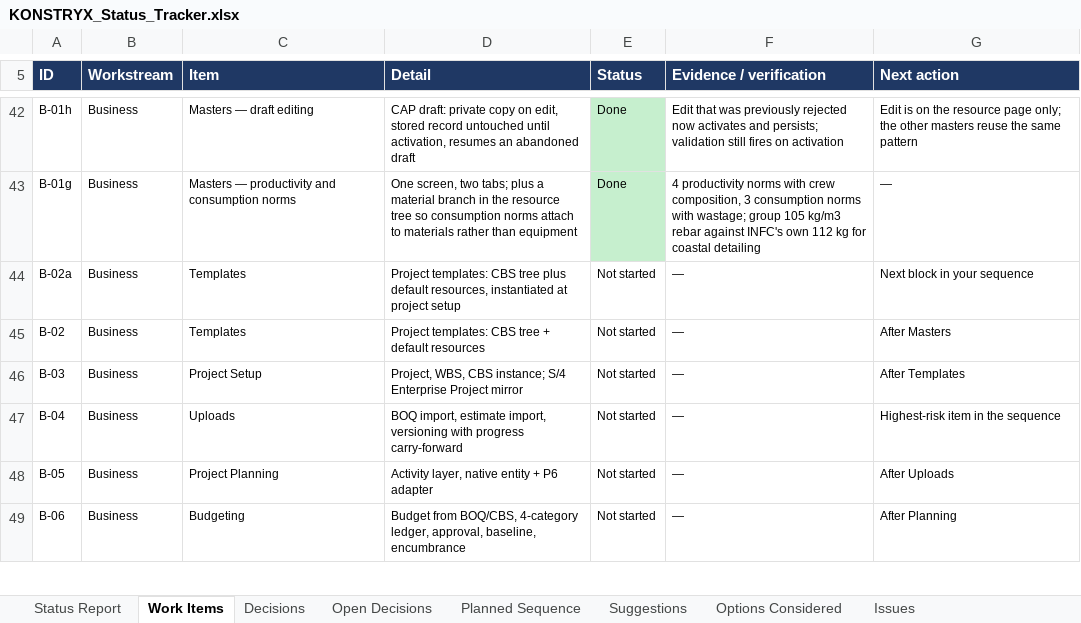
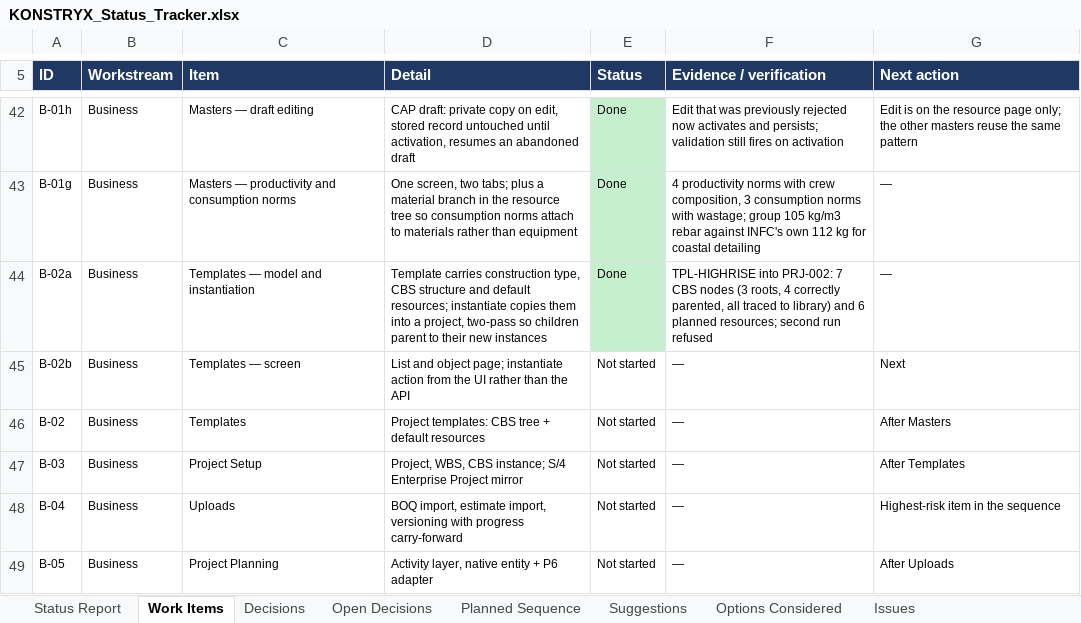
Before and after one commit to techmohdziya/KONSTRYX, an Excel workbook: KONSTRYX_Status_Tracker.xlsx, sheet Work Items, drawn as a sheet; only a part is shown, gaps mark what is left out; the shorter side is filled out with more unchanged rows; values as stored, in another font and other column widths than the file's, no borders; the diff names each change by its address in the sheet, - before the commit and + after, or states it on an @@ line.

Commit message:
Tracker: template instantiation done, ProjectService association gap logged

```diff
--- a/KONSTRYX_Status_Tracker.xlsx (sheet Work Items)
+++ b/KONSTRYX_Status_Tracker.xlsx (sheet Work Items)
-C44 (Item): Templates
+C44 (Item): Templates — model and instantiation
-D44 (Detail): Project templates: CBS tree plus default resources, instantiated at project setup
+D44 (Detail): Template carries construction type, CBS structure and default resources; instantiate copies them into a project, two-pass so children parent to their new instances
-E44 (Status): Not started
+E44 (Status): Done
-E44 fill: none
+E44 fill: #C6EFCE
-F44 (Evidence / verification): —
+F44 (Evidence / verification): TPL-HIGHRISE into PRJ-002: 7 CBS nodes (3 roots, 4 correctly parented, all traced to library) and 6 planned resources; second run refused
-G44 (Next action): Next block in your sequence
+G44 (Next action): —
+row 45: B-02b | Business | Templates — screen | List and object page; instantiate action from the UI rather than the API | Not started | — | Next
```
Also changed, not shown: sheet Issues, 1 other file.
